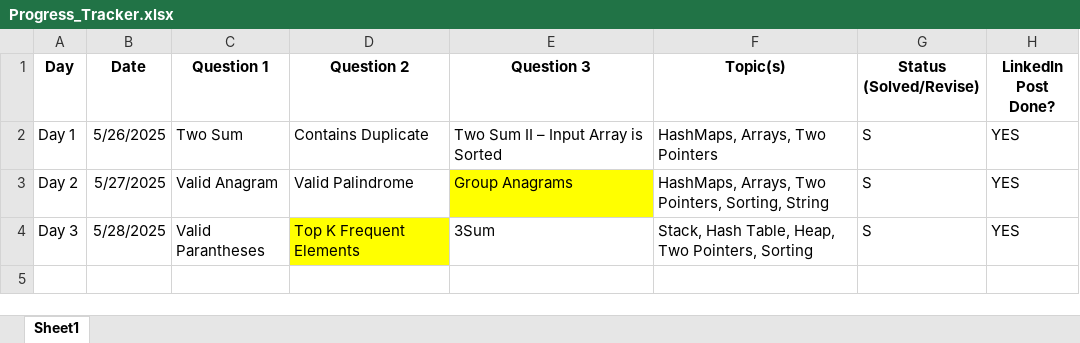
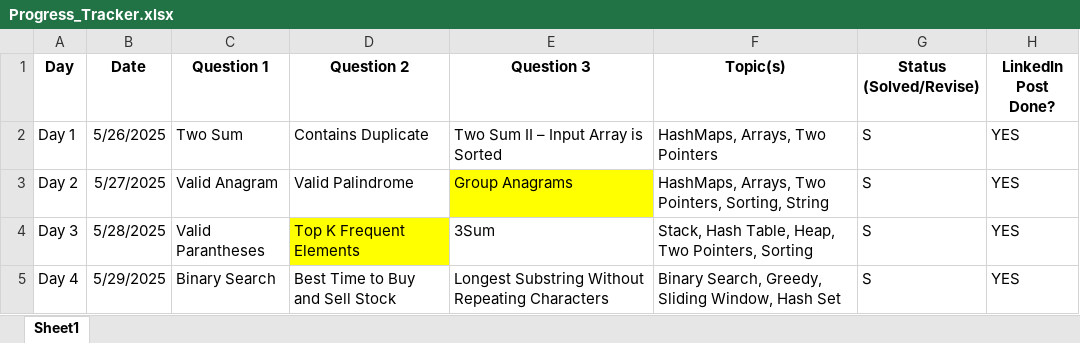
Before and after one commit to rhythmtaneja/90Day-LeetCode-Challenge, an Excel workbook: Progress_Tracker.xlsx, sheet Sheet1, drawn as a sheet; values as stored, in another font and other column widths than the file's, no borders; the diff names each change by its address in the sheet, - before the commit and + after, or states it on an @@ line.

Commit message:
Add files via upload

```diff
--- a/Progress_Tracker.xlsx (sheet Sheet1)
+++ b/Progress_Tracker.xlsx (sheet Sheet1)
+row 5: Day 4 | 5/29/2025 | Binary Search | Best Time to Buy and Sell Stock | Longest Substring Without Repeating Characters | Binary Search, Greedy, Sliding Window, Hash Set | S | YES
```
